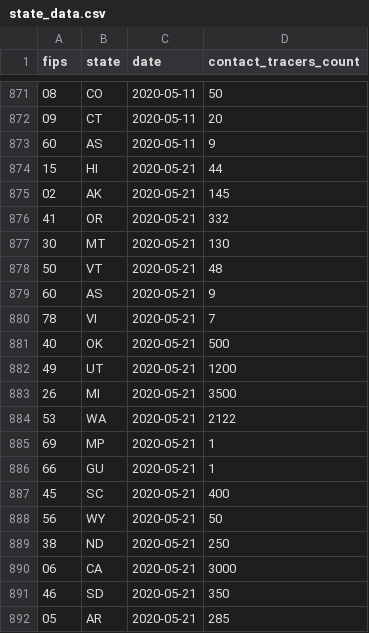
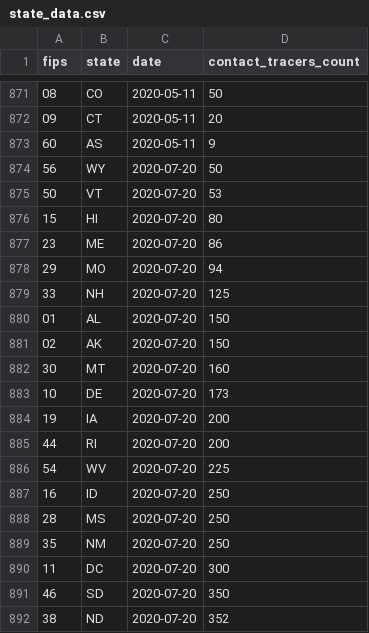
Before and after one commit to bschram/covid-data-public, a CSV file: data/test-and-trace/state_data.csv, drawn as a sheet; only a part is shown, gaps mark what is left out; the shorter side is filled out with more unchanged rows; the diff covers the shown part only; the diff names each change by its address in the sheet, - before the commit and + after, or states it on an @@ line.

```diff
--- a/data/test-and-trace/state_data.csv
+++ b/data/test-and-trace/state_data.csv
+row 874: 56 | WY | 2020-07-20 | 50
+row 875: 50 | VT | 2020-07-20 | 53
+row 876: 15 | HI | 2020-07-20 | 80
+row 877: 23 | ME | 2020-07-20 | 86
+row 878: 29 | MO | 2020-07-20 | 94
+row 879: 33 | NH | 2020-07-20 | 125
+row 880: 01 | AL | 2020-07-20 | 150
+row 881: 02 | AK | 2020-07-20 | 150
+row 882: 30 | MT | 2020-07-20 | 160
+row 883: 10 | DE | 2020-07-20 | 173
+row 884: 19 | IA | 2020-07-20 | 200
+row 885: 44 | RI | 2020-07-20 | 200
+row 886: 54 | WV | 2020-07-20 | 225
+row 887: 16 | ID | 2020-07-20 | 250
+row 888: 28 | MS | 2020-07-20 | 250
+row 889: 35 | NM | 2020-07-20 | 250
+row 890: 11 | DC | 2020-07-20 | 300
+row 891: 46 | SD | 2020-07-20 | 350
+row 892: 38 | ND | 2020-07-20 | 352
```
Also changed, not shown: 31 added rows elsewhere in this file, data/states/tx/tx_tsa_hospitalizations.csv, 9 other files.
